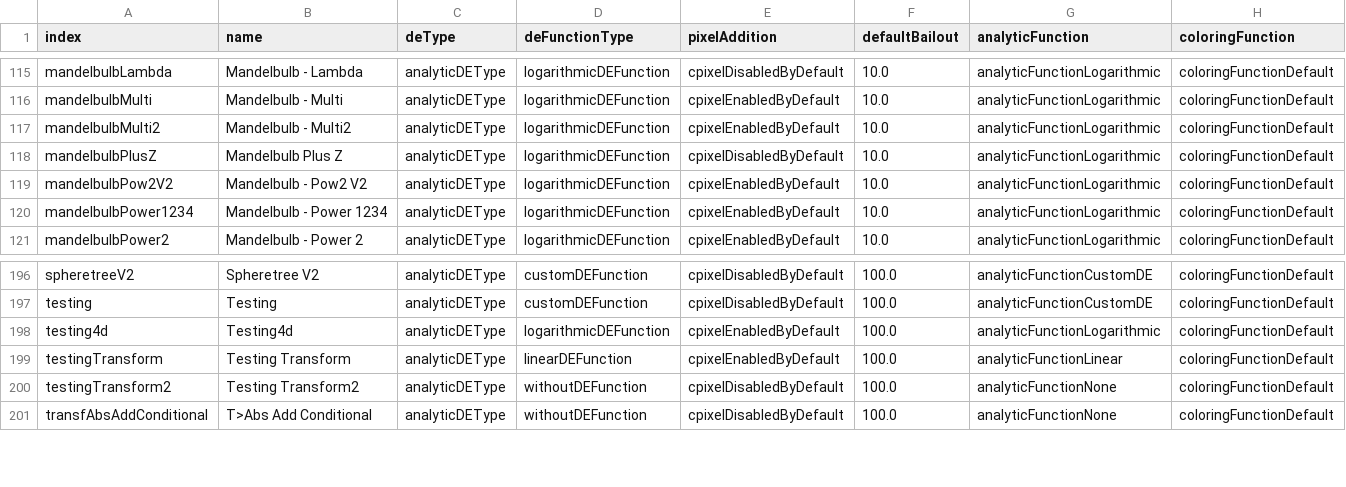
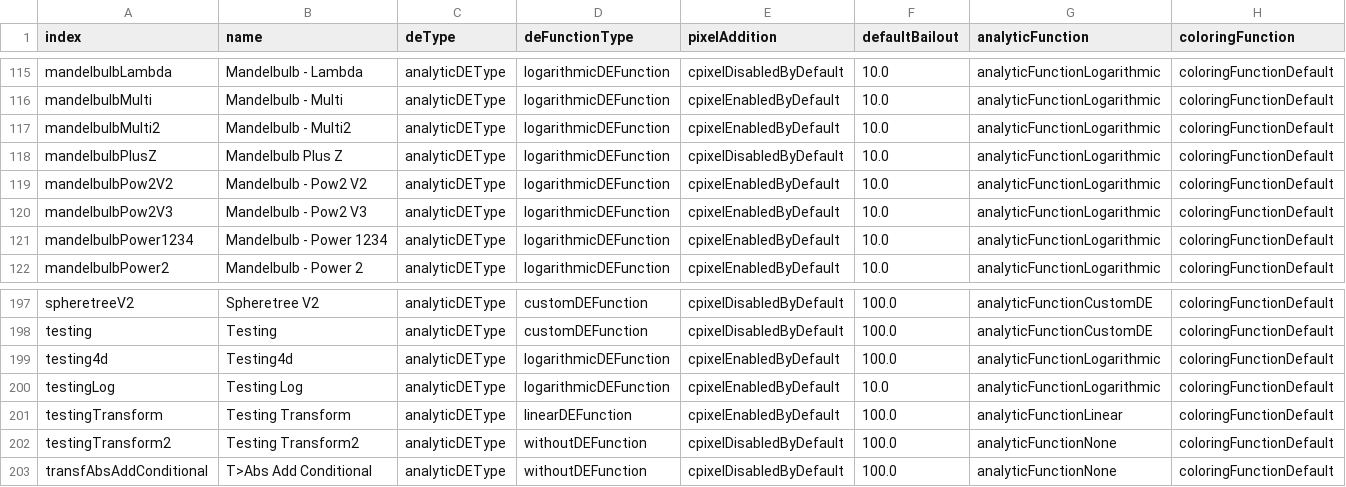
Before and after one commit to irinox-ctrl/mandelbulber2, a CSV file: mandelbulber2/deploy/formulaData.csv, drawn as a sheet; only a part is shown, gaps mark what is left out.

```diff
--- a/mandelbulber2/deploy/formulaData.csv
+++ b/mandelbulber2/deploy/formulaData.csv
@@ -119,2 +119,3 @@ mandelbulbPlusZ,"Mandelbulb Plus Z",analyticDEType,logarithmicDEFunction,cpixelD
 mandelbulbPow2V2,"Mandelbulb - Pow2 V2",analyticDEType,logarithmicDEFunction,cpixelEnabledByDefault,10.0,analyticFunctionLogarithmic,coloringFunctionDefault
+mandelbulbPow2V3,"Mandelbulb - Pow2 V3",analyticDEType,logarithmicDEFunction,cpixelEnabledByDefault,10.0,analyticFunctionLogarithmic,coloringFunctionDefault
 mandelbulbPower1234,"Mandelbulb - Power 1234",analyticDEType,logarithmicDEFunction,cpixelEnabledByDefault,10.0,analyticFunctionLogarithmic,coloringFunctionDefault
@@ -198,2 +199,3 @@ testing,Testing,analyticDEType,customDEFunction,cpixelDisabledByDefault,100.0,an
 testing4d,Testing4d,analyticDEType,logarithmicDEFunction,cpixelEnabledByDefault,100.0,analyticFunctionLogarithmic,coloringFunctionDefault
+testingLog,"Testing Log",analyticDEType,logarithmicDEFunction,cpixelEnabledByDefault,10.0,analyticFunctionLogarithmic,coloringFunctionDefault
 testingTransform,"Testing Transform",analyticDEType,linearDEFunction,cpixelEnabledByDefault,100.0,analyticFunctionLinear,coloringFunctionDefault
```
Also changed, not shown: 9 other files.
